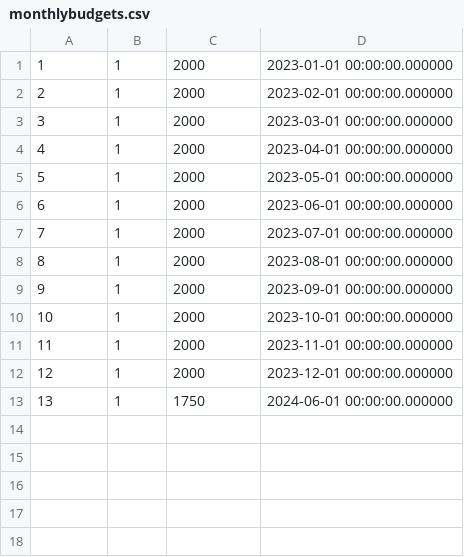
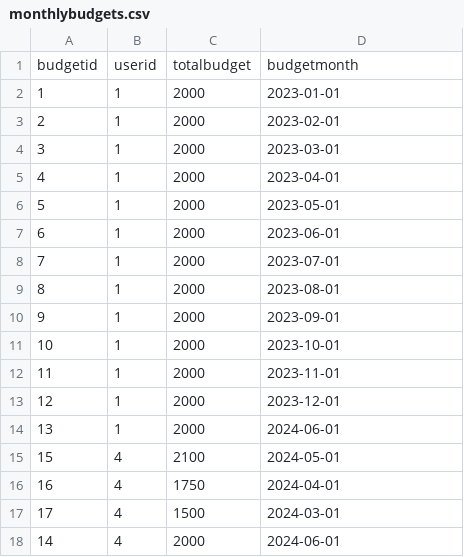
Before and after one commit to MasaKagami/Budgetr., a CSV file: localdb/monthlybudgets.csv, drawn as a sheet.

Commit message:
Fixed all bugs with local db

```diff
--- a/localdb/monthlybudgets.csv
+++ b/localdb/monthlybudgets.csv
@@ -1,13 +1,18 @@
-1,1,2000,2023-01-01 00:00:00.000000
-2,1,2000,2023-02-01 00:00:00.000000
-3,1,2000,2023-03-01 00:00:00.000000
-4,1,2000,2023-04-01 00:00:00.000000
-5,1,2000,2023-05-01 00:00:00.000000
-6,1,2000,2023-06-01 00:00:00.000000
-7,1,2000,2023-07-01 00:00:00.000000
-8,1,2000,2023-08-01 00:00:00.000000
-9,1,2000,2023-09-01 00:00:00.000000
-10,1,2000,2023-10-01 00:00:00.000000
-11,1,2000,2023-11-01 00:00:00.000000
-12,1,2000,2023-12-01 00:00:00.000000
-13,1,1750,2024-06-01 00:00:00.000000
+budgetid,userid,totalbudget,budgetmonth
+1,1,2000,2023-01-01
+2,1,2000,2023-02-01
+3,1,2000,2023-03-01
+4,1,2000,2023-04-01
+5,1,2000,2023-05-01
+6,1,2000,2023-06-01
+7,1,2000,2023-07-01
+8,1,2000,2023-08-01
+9,1,2000,2023-09-01
+10,1,2000,2023-10-01
+11,1,2000,2023-11-01
+12,1,2000,2023-12-01
+13,1,2000,2024-06-01
+15,4,2100,2024-05-01
+16,4,1750,2024-04-01
+17,4,1500,2024-03-01
+14,4,2000,2024-06-01
```
Also changed, not shown: localdb/categoricalbudgets.csv, localdb/transactions.csv, 1 other file.
